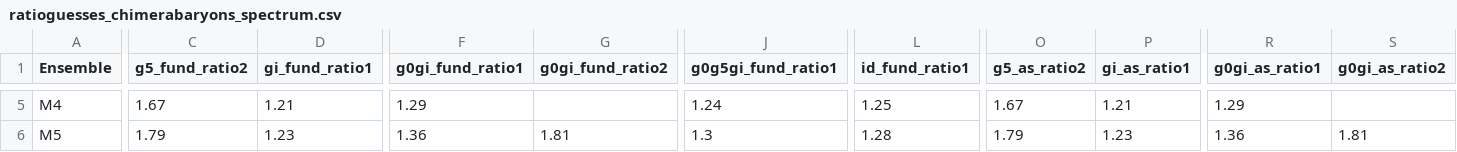
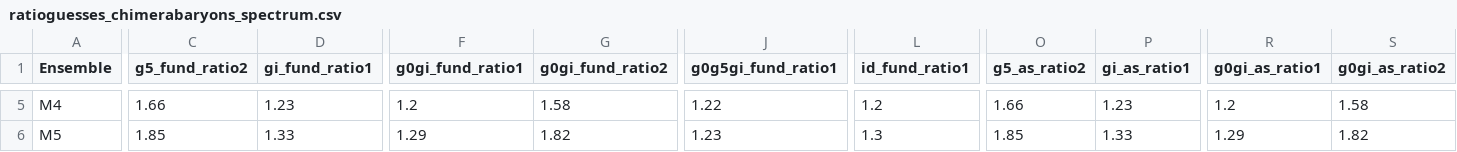
Before and after one commit to telos-collaboration/spectral_density_CB_mesons_2025, a CSV file: lsd_out/metadata/ratioguesses_chimerabaryons_spectrum.csv, drawn as a sheet; only a part is shown, gaps mark what is left out; the diff covers the shown part only; the diff names each change by its address in the sheet, - before the commit and + after, or states it on an @@ line.

```diff
--- a/lsd_out/metadata/ratioguesses_chimerabaryons_spectrum.csv
+++ b/lsd_out/metadata/ratioguesses_chimerabaryons_spectrum.csv
-C5 (g5_fund_ratio2): 1.67
+C5 (g5_fund_ratio2): 1.66
-D5 (gi_fund_ratio1): 1.21
+D5 (gi_fund_ratio1): 1.23
-F5 (g0gi_fund_ratio1): 1.29
+F5 (g0gi_fund_ratio1): 1.2
-G5 (g0gi_fund_ratio2): (empty)
+G5 (g0gi_fund_ratio2): 1.58
-J5 (g0g5gi_fund_ratio1): 1.24
+J5 (g0g5gi_fund_ratio1): 1.22
-L5 (id_fund_ratio1): 1.25
+L5 (id_fund_ratio1): 1.2
-O5 (g5_as_ratio2): 1.67
+O5 (g5_as_ratio2): 1.66
-P5 (gi_as_ratio1): 1.21
+P5 (gi_as_ratio1): 1.23
-R5 (g0gi_as_ratio1): 1.29
+R5 (g0gi_as_ratio1): 1.2
-S5 (g0gi_as_ratio2): (empty)
+S5 (g0gi_as_ratio2): 1.58
-C6 (g5_fund_ratio2): 1.79
+C6 (g5_fund_ratio2): 1.85
-D6 (gi_fund_ratio1): 1.23
+D6 (gi_fund_ratio1): 1.33
-F6 (g0gi_fund_ratio1): 1.36
+F6 (g0gi_fund_ratio1): 1.29
-G6 (g0gi_fund_ratio2): 1.81
+G6 (g0gi_fund_ratio2): 1.82
-J6 (g0g5gi_fund_ratio1): 1.3
+J6 (g0g5gi_fund_ratio1): 1.23
-L6 (id_fund_ratio1): 1.28
+L6 (id_fund_ratio1): 1.3
-O6 (g5_as_ratio2): 1.79
+O6 (g5_as_ratio2): 1.85
-P6 (gi_as_ratio1): 1.23
+P6 (gi_as_ratio1): 1.33
-R6 (g0gi_as_ratio1): 1.36
+R6 (g0gi_as_ratio1): 1.29
-S6 (g0gi_as_ratio2): 1.81
+S6 (g0gi_as_ratio2): 1.82
```
Also changed, not shown: 1 added row, 1 removed row and 50 edited cells elsewhere in this file, lsd_out/metadata/metadata_spectralDensity_chimerabaryons.csv.
